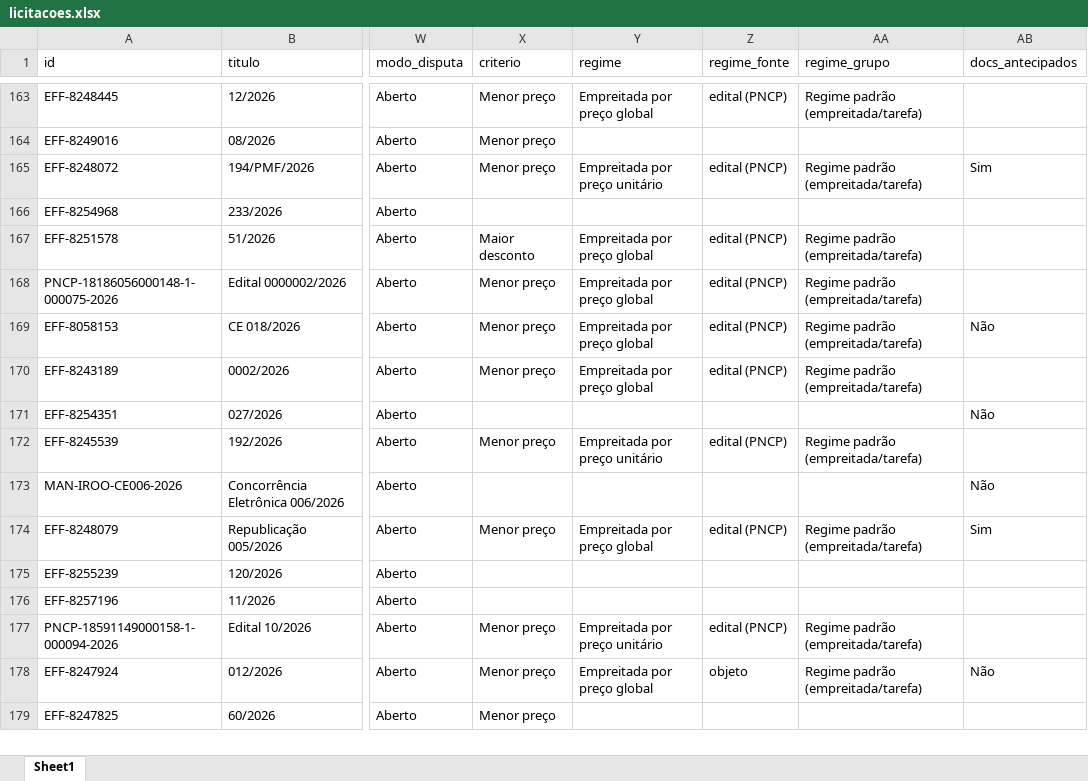
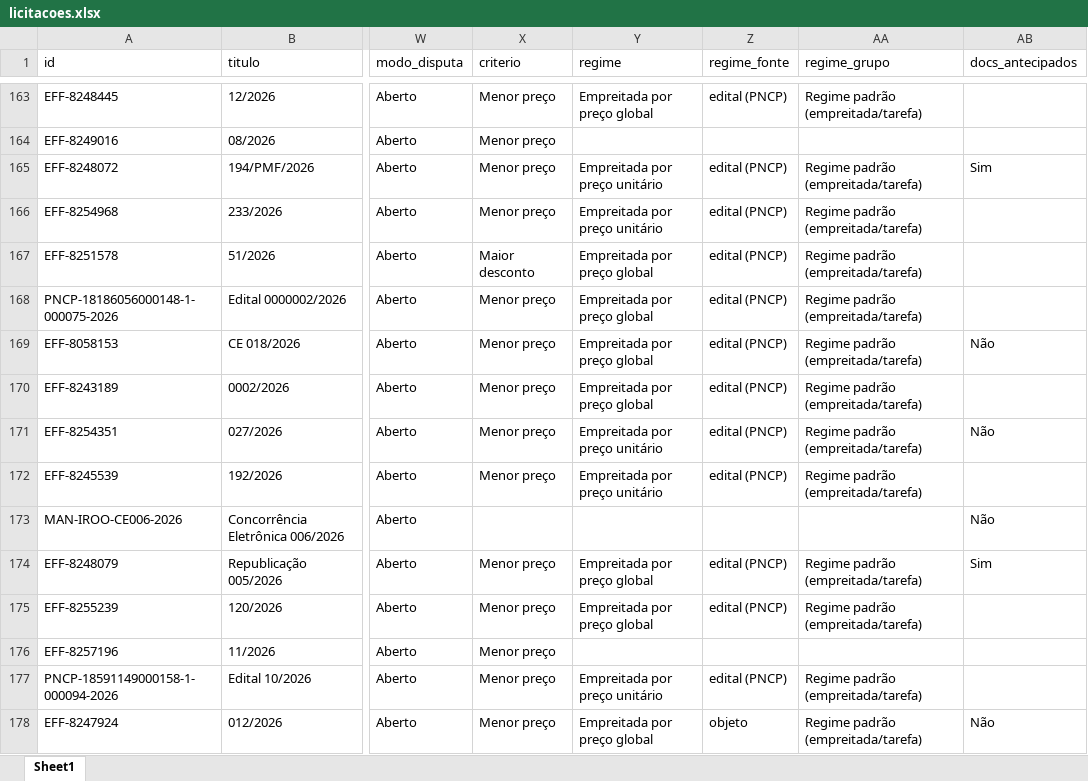
Before and after one commit to ivanpinna1/radar-pavimentacao, an Excel workbook: dados/licitacoes.xlsx, sheet Sheet1, drawn as a sheet; only a part is shown, gaps mark what is left out; the shorter side is filled out with more unchanged rows; values as stored, in another font and other column widths than the file's, no borders; the diff covers the shown part only; the diff names each change by its address in the sheet, - before the commit and + after, or states it on an @@ line.

Commit message:
Acompanhamento PNCP de 19/11/2026

```diff
--- a/dados/licitacoes.xlsx (sheet Sheet1)
+++ b/dados/licitacoes.xlsx (sheet Sheet1)
-X166 (criterio): (empty)
+X166 (criterio): Menor preço
-Y166 (regime): (empty)
+Y166 (regime): Empreitada por preço unitário
-Z166 (regime_fonte): (empty)
+Z166 (regime_fonte): edital (PNCP)
-AA166 (regime_grupo): (empty)
+AA166 (regime_grupo): Regime padrão (empreitada/tarefa)
-X171 (criterio): (empty)
+X171 (criterio): Menor preço
-Y171 (regime): (empty)
+Y171 (regime): Empreitada por preço unitário
-Z171 (regime_fonte): (empty)
+Z171 (regime_fonte): edital (PNCP)
-AA171 (regime_grupo): (empty)
+AA171 (regime_grupo): Regime padrão (empreitada/tarefa)
-X175:X176 (criterio): (empty)
+X175:X176 (criterio): Menor preço
-Y175 (regime): (empty)
+Y175 (regime): Empreitada por preço global
-Z175 (regime_fonte): (empty)
+Z175 (regime_fonte): edital (PNCP)
-AA175 (regime_grupo): (empty)
+AA175 (regime_grupo): Regime padrão (empreitada/tarefa)
```
Also changed, not shown: 46 edited cells elsewhere in this sheet, 2 other files.
